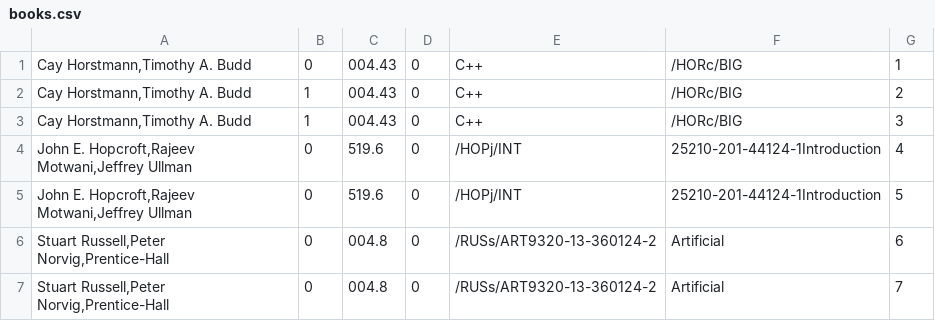
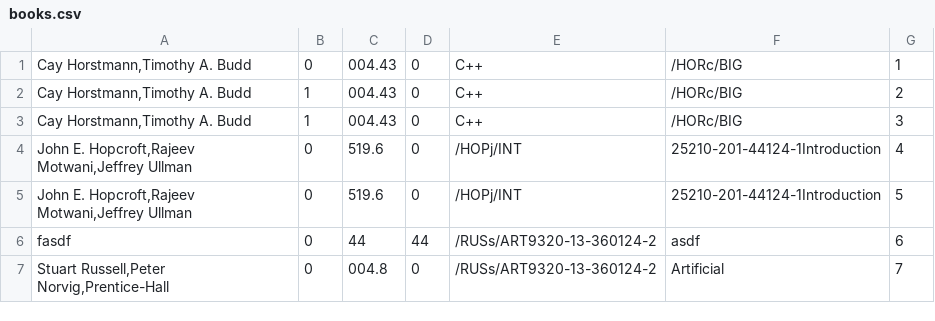
Before and after one commit to ei12134/library, a CSV file: doc/csv/books.csv, drawn as a sheet; removed rows and columns are numbered as before the commit, all else as after; the diff names each change by its address in the sheet, - before the commit and + after, or states it on an @@ line.

```diff
--- a/doc/csv/books.csv
+++ b/doc/csv/books.csv
-row 6: Stuart Russell,Peter Norvig,Prentice-Hall | 0 | 004.8 | 0 | /RUSs/ART9320-13-360124-2 | Artificial | 6
+row 6: fasdf | 0 | 44 | 44 | /RUSs/ART9320-13-360124-2 | asdf | 6
```
Also changed, not shown: doc/csv/employees.csv, doc/csv/readers.csv, 7 other files.
